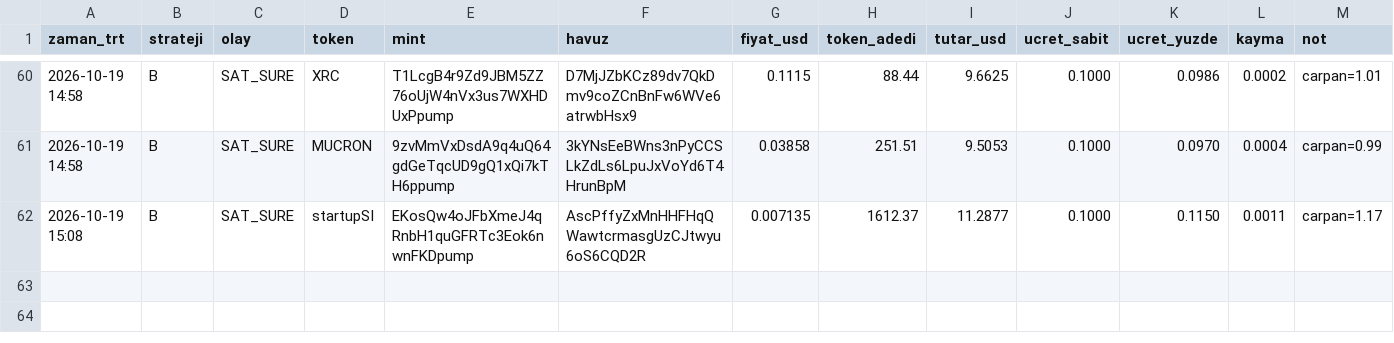
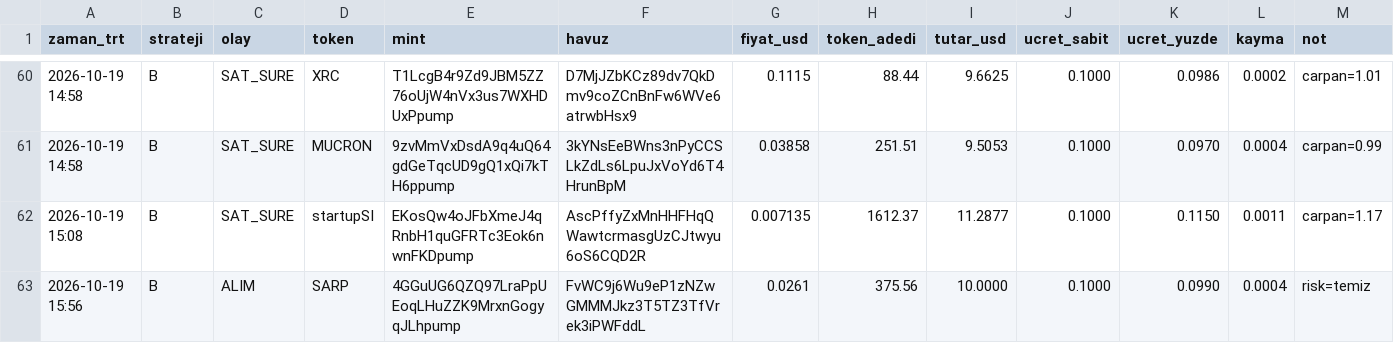
Before and after one commit to FurkanGulerci/memecoin-demo, a CSV file: trades.csv, drawn as a sheet; only a part is shown, gaps mark what is left out; the diff names each change by its address in the sheet, - before the commit and + after, or states it on an @@ line.

```diff
--- a/trades.csv
+++ b/trades.csv
+row 63: 2026-10-19 15:56 | B | ALIM | SARP | 4GGuUG6QZQ97LraPpUEoqLHuZZK9MrxnGogyqJLhpump | FvWC9j6Wu9eP1zNZwGMMMJkz3T5TZ3TfVrek3iPWFddL | 0.0261 | 375.56 | 10.0000 | 0.1000 | 0.0990 | 0.0004 | risk=temiz
```
Also changed, not shown: 1 other file.
